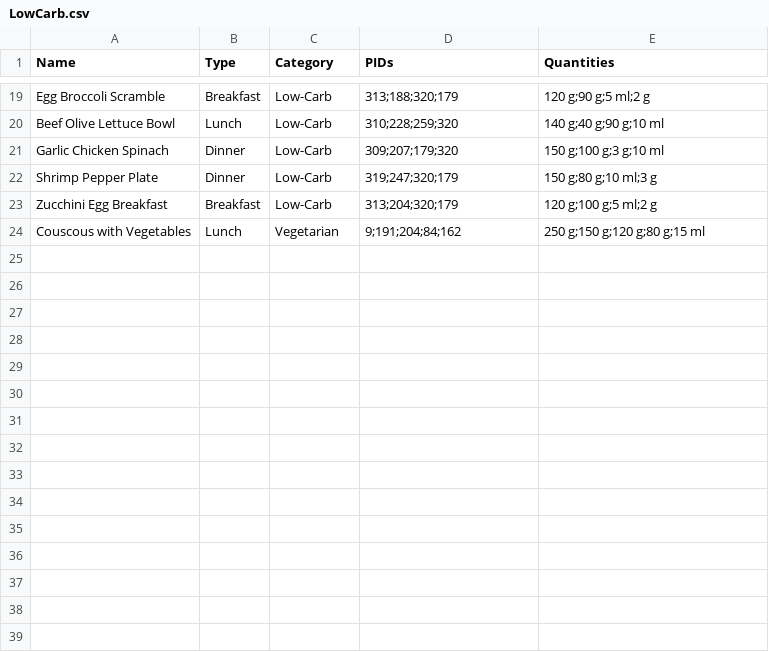
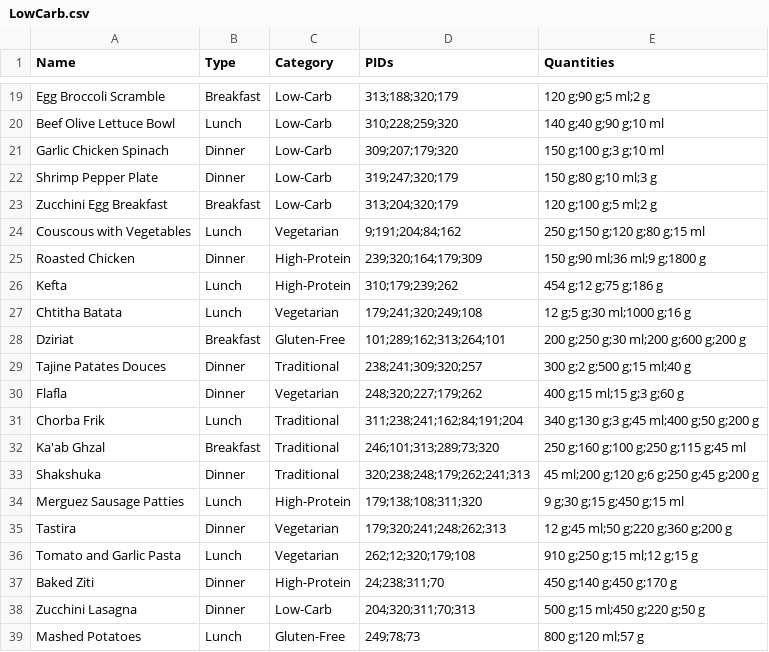
Before and after one commit to Abdelouahab-aourar/Nutri-Mlih, a CSV file: data/recipes_input/LowCarb.csv, drawn as a sheet; only a part is shown, gaps mark what is left out.

Commit message:
remove savefig and some data

```diff
--- a/data/recipes_input/LowCarb.csv
+++ b/data/recipes_input/LowCarb.csv
@@ -24 +24,16 @@ Zucchini Egg Breakfast,Breakfast,Low-Carb,"313;204;320;179","120 g;100 g;5 ml;2
 Couscous with Vegetables,Lunch,Vegetarian,"9;191;204;84;162","250 g;150 g;120 g;80 g;15 ml"
+Roasted Chicken,Dinner,High-Protein,"239;320;164;179;309","150 g;90 ml;36 ml;9 g;1800 g"
+Kefta,Lunch,High-Protein,"310;179;239;262","454 g;12 g;75 g;186 g"
+Chtitha Batata,Lunch,Vegetarian,"179;241;320;249;108","12 g;5 g;30 ml;1000 g;16 g"
+Dziriat,Breakfast,Gluten-Free,"101;289;162;313;264;101","200 g;250 g;30 ml;200 g;600 g;200 g"
+Tajine Patates Douces,Dinner,Traditional,"238;241;309;320;257","300 g;2 g;500 g;15 ml;40 g"
+Flafla,Dinner,Vegetarian,"248;320;227;179;262","400 g;15 ml;15 g;3 g;60 g"
+Chorba Frik,Lunch,Traditional,"311;238;241;162;84;191;204","340 g;130 g;3 g;45 ml;400 g;50 g;200 g"
+Ka'ab Ghzal,Breakfast,Traditional,"246;101;313;289;73;320","250 g;160 g;100 g;250 g;115 g;45 ml"
+Shakshuka,Dinner,Traditional,"320;238;248;179;262;241;313","45 ml;200 g;120 g;6 g;250 g;45 g;200 g"
+Merguez Sausage Patties,Lunch,High-Protein,"179;138;108;311;320","9 g;30 g;15 g;450 g;15 ml"
+Tastira,Dinner,Vegetarian,"179;320;241;248;262;313","12 g;45 ml;50 g;220 g;360 g;200 g"
+Tomato and Garlic Pasta,Lunch,Vegetarian,"262;12;320;179;108","910 g;250 g;15 ml;12 g;15 g"
+Baked Ziti,Dinner,High-Protein,"24;238;311;70","450 g;140 g;450 g;170 g"
+Zucchini Lasagna,Dinner,Low-Carb,"204;320;311;70;313","500 g;15 ml;450 g;220 g;50 g"
+Mashed Potatoes,Lunch,Gluten-Free,"249;78;73","800 g;120 ml;57 g"
```
Also changed, not shown: data/recipe_ingredient.csv, data/recipes.csv, 5 other files.
